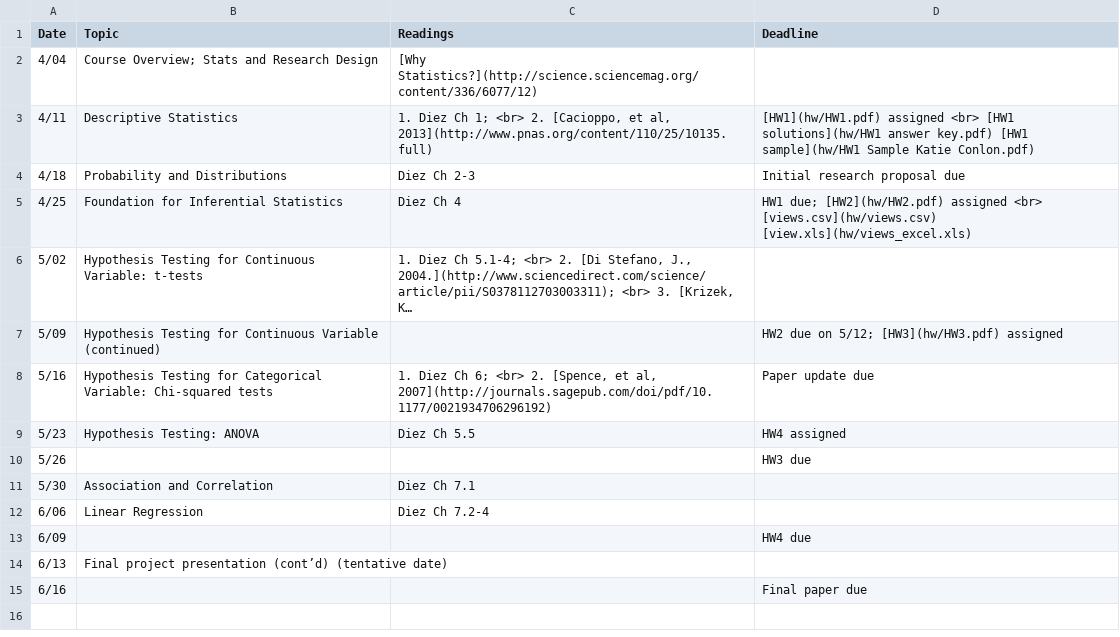
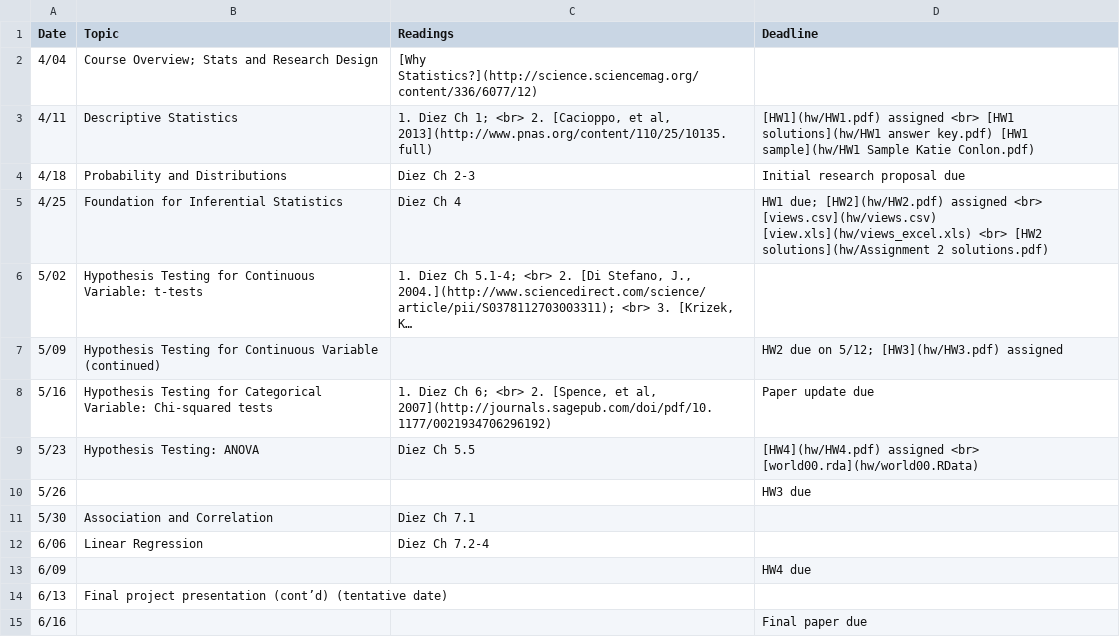
Before and after one commit to jamgreen/usp634.github.io, a CSV file: schedule.csv, drawn as a sheet; long unchanged cells end in …; the diff names each change by its address in the sheet, - before the commit and + after, or states it on an @@ line.

```diff
--- a/schedule.csv
+++ b/schedule.csv
-D5 (Deadline): …[views.csv](hw/views.csv) [view.xls](hw/views_excel.xls)
+D5 (Deadline): …[views.csv](hw/views.csv) [view.xls](hw/views_excel.xls) <br> [HW2 solutions](hw/Assignment 2 solutions.pdf)
-D9 (Deadline): HW4 assigned
+D9 (Deadline): [HW4](hw/HW4.pdf) assigned <br> [world00.rda](hw/world00.RData)
```
Also changed, not shown: 5 other files.
